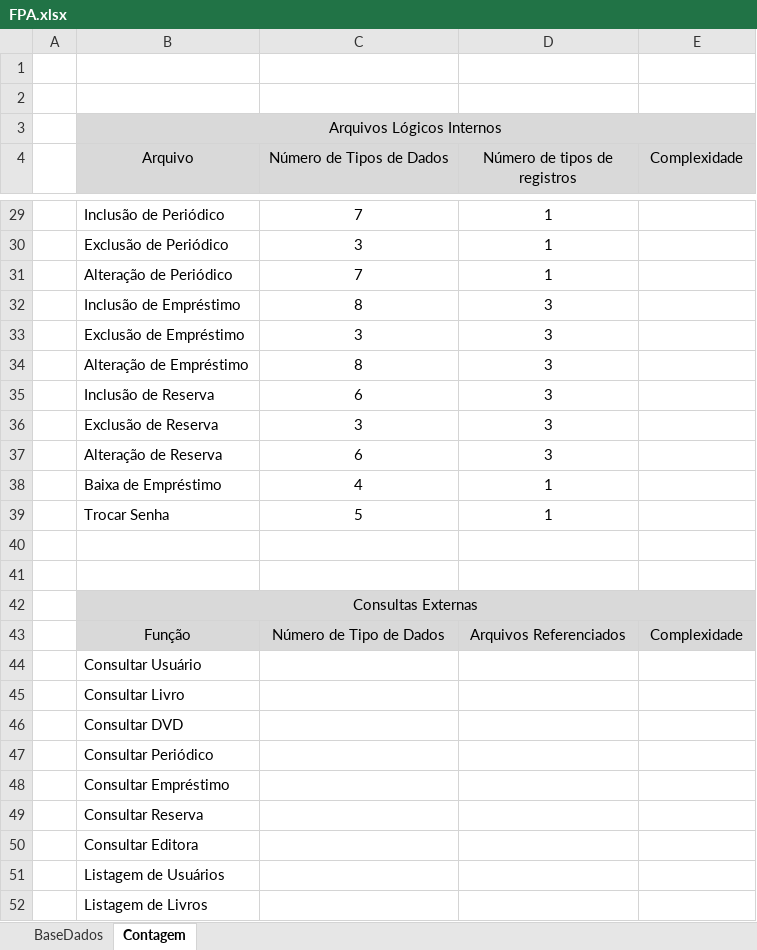
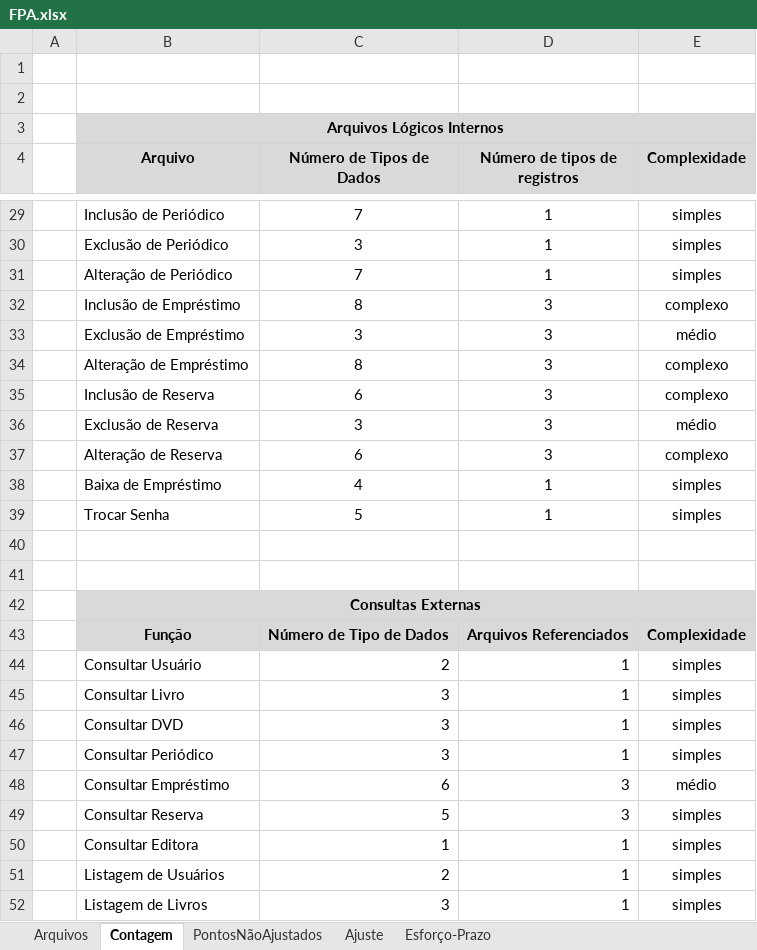
Before and after one commit to Frauches/TCC, an Excel workbook: FPA.xlsx, sheet Contagem, drawn as a sheet; only a part is shown, gaps mark what is left out; values as stored, in another font and other column widths than the file's, no borders; conditional formats not drawn; the diff covers the shown part only; the diff names each change by its address in the sheet, - before the commit and + after, or states it on an @@ line.

```diff
--- a/FPA.xlsx (sheet Contagem)
+++ b/FPA.xlsx (sheet Contagem)
-sheet tab: BaseDados
+sheet tab: Arquivos
+sheet tab: PontosNãoAjustados
+sheet tab: Ajuste
+sheet tab: Esforço-Prazo
-B3 bold: off
+B3 bold: on
-B4:E4 bold: off
+B4:E4 bold: on
-E29:E31 (Complexidade): (empty)
+E29:E31 (Complexidade): simples
-E32 (Complexidade): (empty)
+E32 (Complexidade): complexo
-E33 (Complexidade): (empty)
+E33 (Complexidade): médio
-E34:E35 (Complexidade): (empty)
+E34:E35 (Complexidade): complexo
-E36 (Complexidade): (empty)
+E36 (Complexidade): médio
-E37 (Complexidade): (empty)
+E37 (Complexidade): complexo
-E38:E39 (Complexidade): (empty)
+E38:E39 (Complexidade): simples
-B42 bold: off
+B42 bold: on
-B43:E43 bold: off
+B43:E43 bold: on
-C44 (Número de Tipos de Dados): (empty)
+C44 (Número de Tipos de Dados): 2
-D44:D47 (Número de tipos de registros): (empty)
+D44:D47 (Número de tipos de registros): 1
-E44:E47 (Complexidade): (empty)
+E44:E47 (Complexidade): simples
-C45:C47 (Número de Tipos de Dados): (empty)
+C45:C47 (Número de Tipos de Dados): 3
-C48 (Número de Tipos de Dados): (empty)
+C48 (Número de Tipos de Dados): 6
-D48:D49 (Número de tipos de registros): (empty)
+D48:D49 (Número de tipos de registros): 3
-E48 (Complexidade): (empty)
+E48 (Complexidade): médio
-C49 (Número de Tipos de Dados): (empty)
+C49 (Número de Tipos de Dados): 5
-E49:E52 (Complexidade): (empty)
+E49:E52 (Complexidade): simples
-C50 (Número de Tipos de Dados): (empty)
+C50 (Número de Tipos de Dados): 1
-D50:D52 (Número de tipos de registros): (empty)
+D50:D52 (Número de tipos de registros): 1
-C51 (Número de Tipos de Dados): (empty)
+C51 (Número de Tipos de Dados): 2
-C52 (Número de Tipos de Dados): (empty)
+C52 (Número de Tipos de Dados): 3
```
Also changed, not shown: 12 added rows, 34 edited cells and cell formats elsewhere in this sheet, sheet Arquivos, formulas that keep their value, 2 other files.
